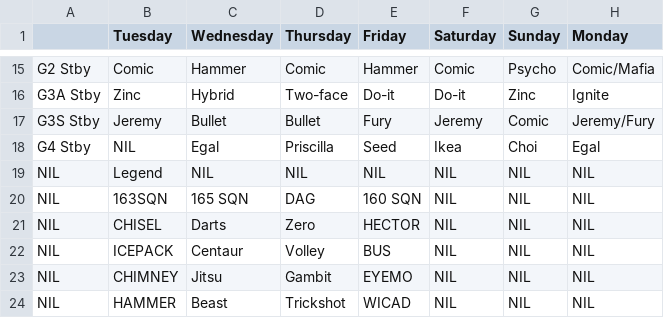
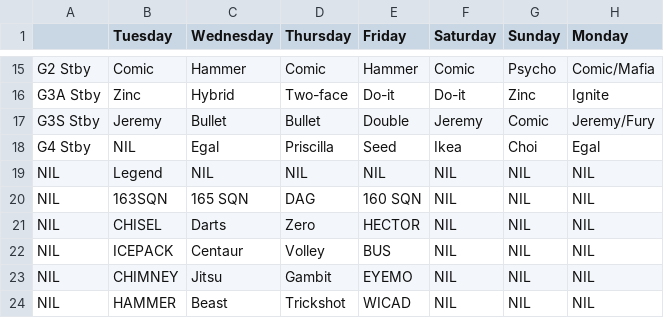
Before and after one commit to morpheuschoo/animated-fortnight, a CSV file: online_sheets/ADW/ADW_2(23).csv, drawn as a sheet; only a part is shown, gaps mark what is left out; the diff names each change by its address in the sheet, - before the commit and + after, or states it on an @@ line.

```diff
--- a/online_sheets/ADW/ADW_2(23).csv
+++ b/online_sheets/ADW/ADW_2(23).csv
-E17 (Friday): Fury
+E17 (Friday): Double
```
Also changed, not shown: online_sheets/ADW/ADW_3(23).csv, online_sheets/ME/ME_4(23).csv, 7 other files.
